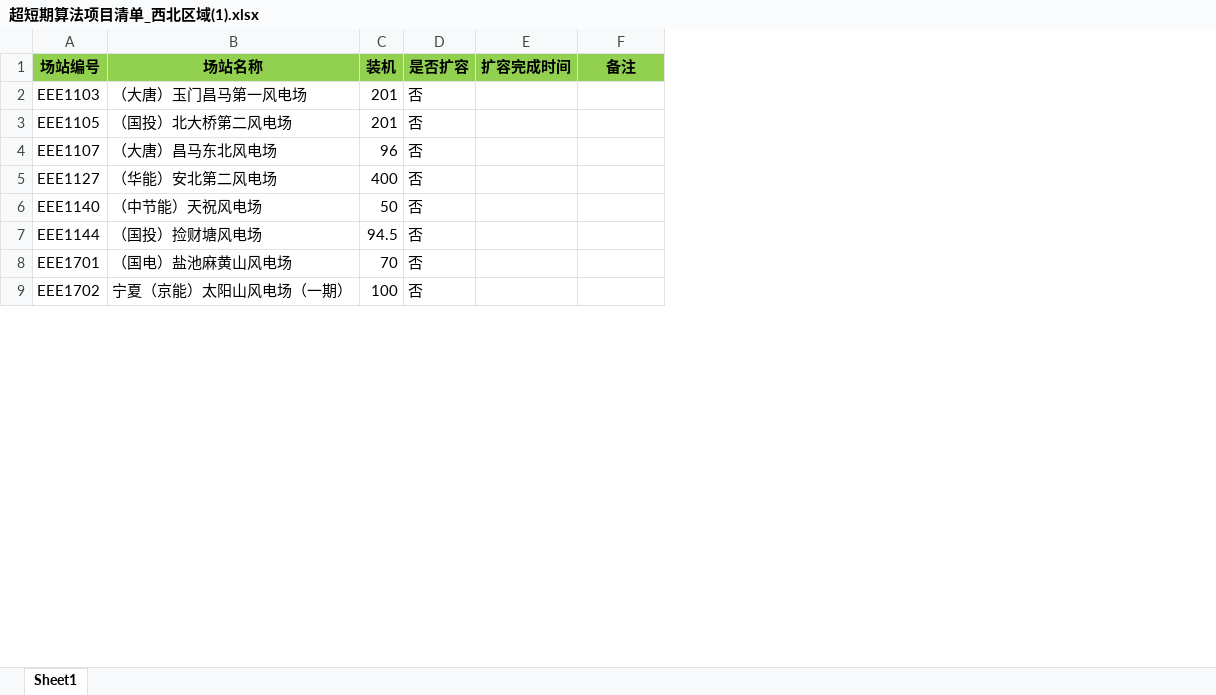
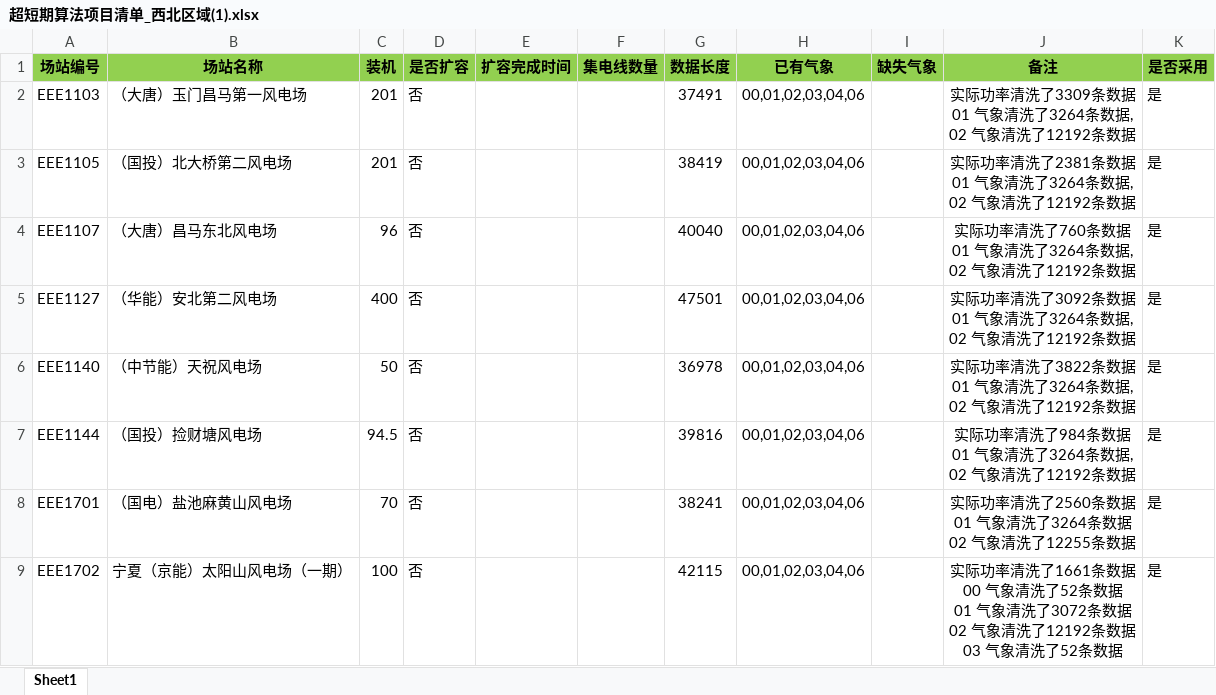
Before and after one commit to liuzhen0120/Ultra_power_forecast_8, an Excel workbook: 超短期算法项目清单_西北区域(1).xlsx, sheet Sheet1, drawn as a sheet; only a part is shown; values as stored, in another font and other column widths than the file's, no borders; ↵ is a line break in a cell; the diff names each change by its address in the sheet, - before the commit and + after, or states it on an @@ line.

Commit message:
增加数据条数统计和清洗异常

```diff
--- a/超短期算法项目清单_西北区域(1).xlsx (sheet Sheet1)
+++ b/超短期算法项目清单_西北区域(1).xlsx (sheet Sheet1)
+column G (数据长度), rows 2-9: 37491 | 38419 | 40040 | 47501 | 36978 | 39816 | 38241 | 42115
+column H (已有气象), rows 2-9: all 00,01,02,03,04,06
+column I (缺失气象), empty
+column J (备注), rows 2-9: 实际功率清洗了3309条数据 ↵ 01 气象清洗了3264条数据, ↵ 02 气象清洗了12192条数据 | 实际功率清洗了2381条数据 ↵ 01 气象清洗了3264条数据, ↵ 02 气象清洗了12192条数据 | 实际功率清洗了760条数据 ↵ 01 气象清洗了3264条数据, ↵ 02 气象清洗了12192条数据 | 实际功率清洗了3092条数据 ↵ 01 气象清洗了3264条数据, ↵ 02 气象清洗了12192条数据 | 实际功率清洗了3822条数据 ↵ 01 气象清洗了3264条数据, ↵ 02 气象清洗了12192条数据 | 实际功率清洗了984条数据 ↵ 01 气象清洗了3264条数据, ↵ 02 气象清洗了12192条数据 | 实际功率清洗了2560条数据 ↵ 01 气象清洗了3264条数据 ↵ 02 气象清洗了12255条数据 | 实际功率清洗了1661条数据 ↵ 00 气象清洗了52条数据 ↵ 01 气象清洗了3072条数据 ↵ 02 气象清洗了12192条数据 ↵ 03 气象清洗了52条数据
+column K (是否采用), rows 2-9: all 是
-F1: 备注
+F1: 集电线数量
```
